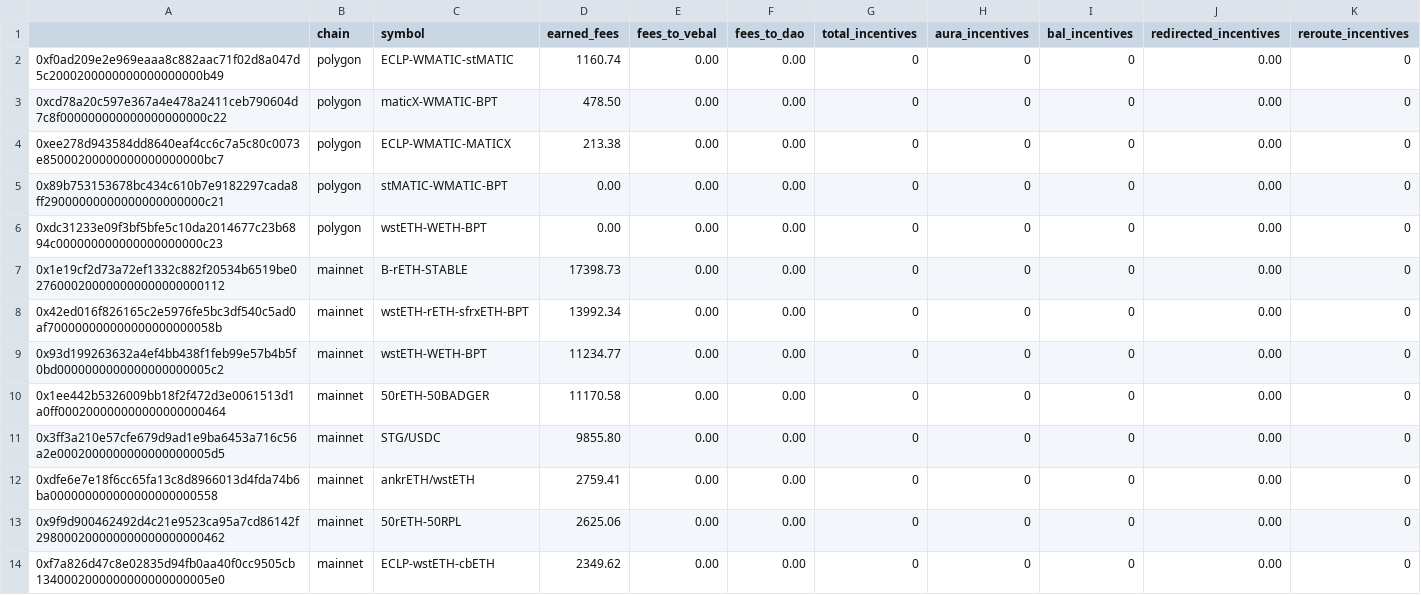
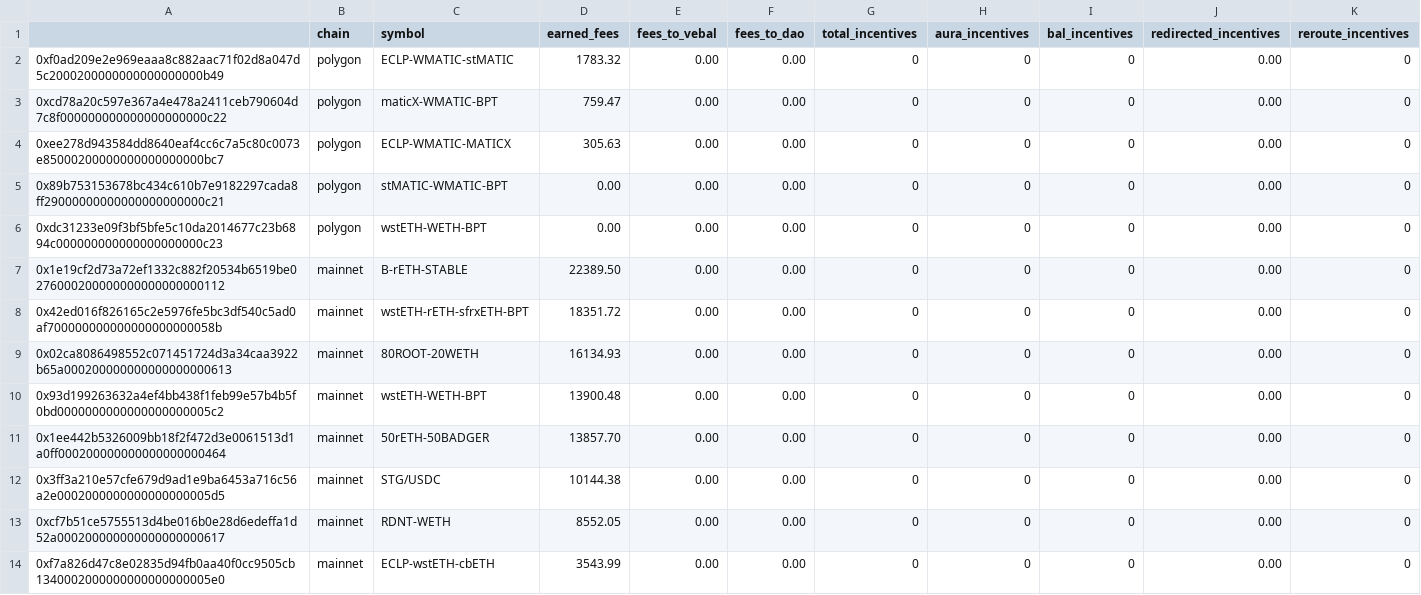
Before and after one commit to BalancerMaxis/protocol_fee_allocator, a CSV file: fee_allocator/allocations/current_fees.csv, drawn as a sheet; only a part is shown; the diff covers the shown part only.

Commit message:
feat: new fees report

```diff
--- a/fee_allocator/allocations/current_fees.csv
+++ b/fee_allocator/allocations/current_fees.csv
@@ -1,14 +1,14 @@
 ,chain,symbol,earned_fees,fees_to_vebal,fees_to_dao,total_incentives,aura_incentives,bal_incentives,redirected_incentives,reroute_incentives
-0xf0ad209e2e969eaaa8c882aac71f02d8a047d5c2000200000000000000000b49,polygon,ECLP-WMATIC-stMATIC,1160.74,0.00,0.00,0,0,0,0.00,0
-0xcd78a20c597e367a4e478a2411ceb790604d7c8f000000000000000000000c22,polygon,maticX-WMATIC-BPT,478.50,0.00,0.00,0,0,0,0.00,0
-0xee278d943584dd8640eaf4cc6c7a5c80c0073e85000200000000000000000bc7,polygon,ECLP-WMATIC-MATICX,213.38,0.00,0.00,0,0,0,0.00,0
+0xf0ad209e2e969eaaa8c882aac71f02d8a047d5c2000200000000000000000b49,polygon,ECLP-WMATIC-stMATIC,1783.32,0.00,0.00,0,0,0,0.00,0
+0xcd78a20c597e367a4e478a2411ceb790604d7c8f000000000000000000000c22,polygon,maticX-WMATIC-BPT,759.47,0.00,0.00,0,0,0,0.00,0
+0xee278d943584dd8640eaf4cc6c7a5c80c0073e85000200000000000000000bc7,polygon,ECLP-WMATIC-MATICX,305.63,0.00,0.00,0,0,0,0.00,0
 0x89b753153678bc434c610b7e9182297cada8ff29000000000000000000000c21,polygon,stMATIC-WMATIC-BPT,0.00,0.00,0.00,0,0,0,0.00,0
 0xdc31233e09f3bf5bfe5c10da2014677c23b6894c000000000000000000000c23,polygon,wstETH-WETH-BPT,0.00,0.00,0.00,0,0,0,0.00,0
-0x1e19cf2d73a72ef1332c882f20534b6519be0276000200000000000000000112,mainnet,B-rETH-STABLE,17398.73,0.00,0.00,0,0,0,0.00,0
-0x42ed016f826165c2e5976fe5bc3df540c5ad0af700000000000000000000058b,mainnet,wstETH-rETH-sfrxETH-BPT,13992.34,0.00,0.00,0,0,0,0.00,0
-0x93d199263632a4ef4bb438f1feb99e57b4b5f0bd0000000000000000000005c2,mainnet,wstETH-WETH-BPT,11234.77,0.00,0.00,0,0,0,0.00,0
-0x1ee442b5326009bb18f2f472d3e0061513d1a0ff000200000000000000000464,mainnet,50rETH-50BADGER,11170.58,0.00,0.00,0,0,0,0.00,0
-0x3ff3a210e57cfe679d9ad1e9ba6453a716c56a2e0002000000000000000005d5,mainnet,STG/USDC,9855.80,0.00,0.00,0,0,0,0.00,0
-0xdfe6e7e18f6cc65fa13c8d8966013d4fda74b6ba000000000000000000000558,mainnet,ankrETH/wstETH,2759.41,0.00,0.00,0,0,0,0.00,0
-0x9f9d900462492d4c21e9523ca95a7cd86142f298000200000000000000000462,mainnet,50rETH-50RPL,2625.06,0.00,0.00,0,0,0,0.00,0
-0xf7a826d47c8e02835d94fb0aa40f0cc9505cb1340002000000000000000005e0,mainnet,ECLP-wstETH-cbETH,2349.62,0.00,0.00,0,0,0,0.00,0
+0x1e19cf2d73a72ef1332c882f20534b6519be0276000200000000000000000112,mainnet,B-rETH-STABLE,22389.50,0.00,0.00,0,0,0,0.00,0
+0x42ed016f826165c2e5976fe5bc3df540c5ad0af700000000000000000000058b,mainnet,wstETH-rETH-sfrxETH-BPT,18351.72,0.00,0.00,0,0,0,0.00,0
+0x02ca8086498552c071451724d3a34caa3922b65a000200000000000000000613,mainnet,80ROOT-20WETH,16134.93,0.00,0.00,0,0,0,0.00,0
+0x93d199263632a4ef4bb438f1feb99e57b4b5f0bd0000000000000000000005c2,mainnet,wstETH-WETH-BPT,13900.48,0.00,0.00,0,0,0,0.00,0
+0x1ee442b5326009bb18f2f472d3e0061513d1a0ff000200000000000000000464,mainnet,50rETH-50BADGER,13857.70,0.00,0.00,0,0,0,0.00,0
+0x3ff3a210e57cfe679d9ad1e9ba6453a716c56a2e0002000000000000000005d5,mainnet,STG/USDC,10144.38,0.00,0.00,0,0,0,0.00,0
+0xcf7b51ce5755513d4be016b0e28d6edeffa1d52a000200000000000000000617,mainnet,RDNT-WETH,8552.05,0.00,0.00,0,0,0,0.00,0
+0xf7a826d47c8e02835d94fb0aa40f0cc9505cb1340002000000000000000005e0,mainnet,ECLP-wstETH-cbETH,3543.99,0.00,0.00,0,0,0,0.00,0
```
Also changed, not shown: 6 added rows, 2 removed rows and 27 edited cells elsewhere in this file.
